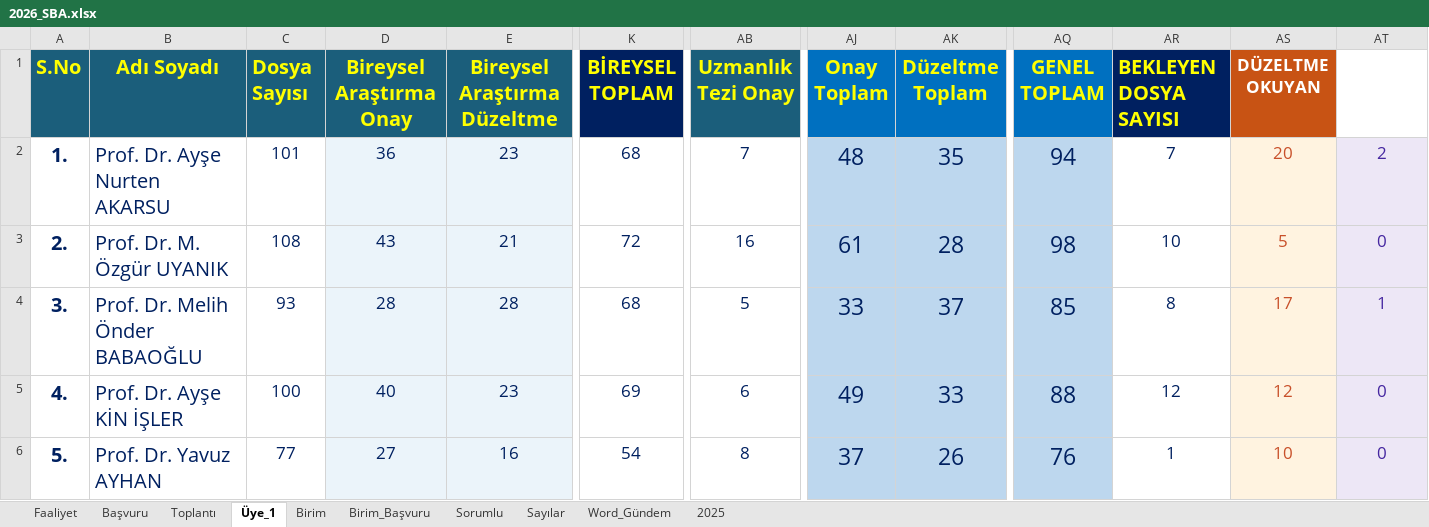
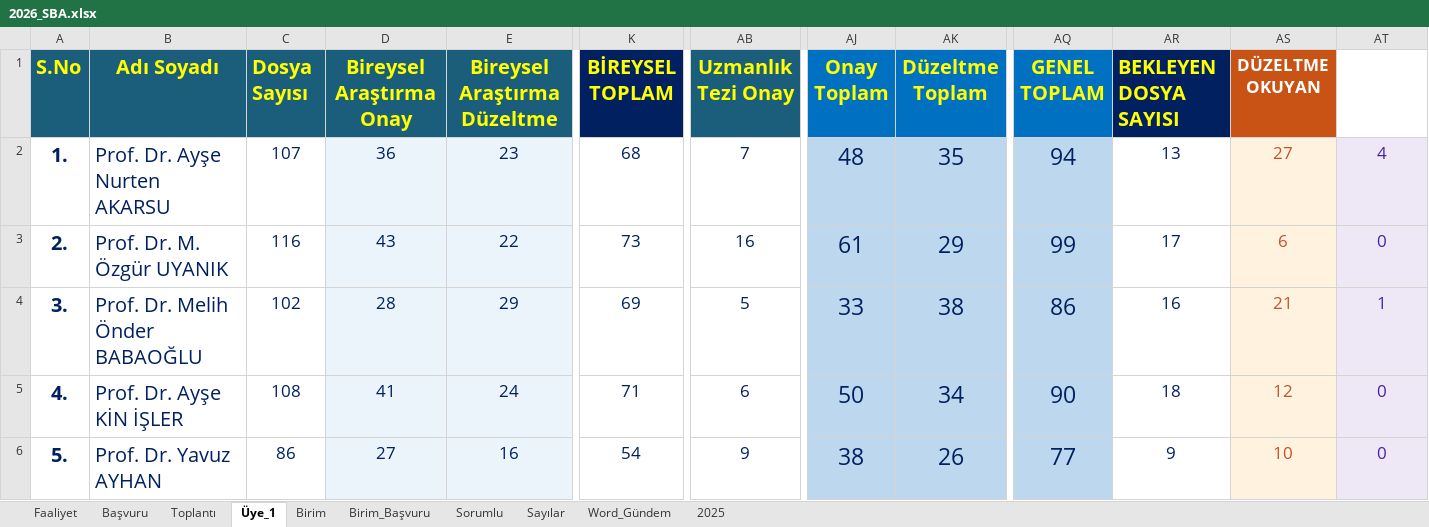
Before and after one commit to MahsuniTurkatar/sba-analiz, an Excel workbook: 2026_SBA.xlsx, sheet Üye_1, drawn as a sheet; only a part is shown, gaps mark what is left out; values as stored, in another font and other column widths than the file's, no borders; conditional formats not drawn; the diff covers the shown part only; the diff names each change by its address in the sheet, - before the commit and + after, or states it on an @@ line.

```diff
--- a/2026_SBA.xlsx (sheet Üye_1)
+++ b/2026_SBA.xlsx (sheet Üye_1)
-C2 (Dosya Sayısı): 101
+C2 (Dosya Sayısı): 107
-AR2 (BEKLEYEN DOSYA SAYISI): 7
+AR2 (BEKLEYEN DOSYA SAYISI): 13
-AS2 (DÜZELTME OKUYAN): 20
+AS2 (DÜZELTME OKUYAN): 27
-AT2 (R3 SAYISI): 2
+AT2 (R3 SAYISI): 4
-C3 (Dosya Sayısı): 108
+C3 (Dosya Sayısı): 116
-E3 (Bireysel Araştırma Düzeltme): 21
+E3 (Bireysel Araştırma Düzeltme): 22
-K3 (BİREYSEL TOPLAM): 72
+K3 (BİREYSEL TOPLAM): 73
-AK3 (Düzeltme Toplam): 28
+AK3 (Düzeltme Toplam): 29
-AQ3 (GENEL TOPLAM): 98
+AQ3 (GENEL TOPLAM): 99
-AR3 (BEKLEYEN DOSYA SAYISI): 10
+AR3 (BEKLEYEN DOSYA SAYISI): 17
-AS3 (DÜZELTME OKUYAN): 5
+AS3 (DÜZELTME OKUYAN): 6
-C4 (Dosya Sayısı): 93
+C4 (Dosya Sayısı): 102
-E4 (Bireysel Araştırma Düzeltme): 28
+E4 (Bireysel Araştırma Düzeltme): 29
-K4 (BİREYSEL TOPLAM): 68
+K4 (BİREYSEL TOPLAM): 69
-AK4 (Düzeltme Toplam): 37
+AK4 (Düzeltme Toplam): 38
-AQ4 (GENEL TOPLAM): 85
+AQ4 (GENEL TOPLAM): 86
-AR4 (BEKLEYEN DOSYA SAYISI): 8
+AR4 (BEKLEYEN DOSYA SAYISI): 16
-AS4 (DÜZELTME OKUYAN): 17
+AS4 (DÜZELTME OKUYAN): 21
-C5 (Dosya Sayısı): 100
+C5 (Dosya Sayısı): 108
-D5 (Bireysel Araştırma Onay): 40
+D5 (Bireysel Araştırma Onay): 41
-E5 (Bireysel Araştırma Düzeltme): 23
+E5 (Bireysel Araştırma Düzeltme): 24
-K5 (BİREYSEL TOPLAM): 69
+K5 (BİREYSEL TOPLAM): 71
-AJ5 (Onay Toplam): 49
+AJ5 (Onay Toplam): 50
-AK5 (Düzeltme Toplam): 33
+AK5 (Düzeltme Toplam): 34
-AQ5 (GENEL TOPLAM): 88
+AQ5 (GENEL TOPLAM): 90
-AR5 (BEKLEYEN DOSYA SAYISI): 12
+AR5 (BEKLEYEN DOSYA SAYISI): 18
-C6 (Dosya Sayısı): 77
+C6 (Dosya Sayısı): 86
-AB6 (Uzmanlık Tezi Onay): 8
+AB6 (Uzmanlık Tezi Onay): 9
-AJ6 (Onay Toplam): 37
+AJ6 (Onay Toplam): 38
-AQ6 (GENEL TOPLAM): 76
+AQ6 (GENEL TOPLAM): 77
-AR6 (BEKLEYEN DOSYA SAYISI): 1
+AR6 (BEKLEYEN DOSYA SAYISI): 9
```
Also changed, not shown: 1 added row, 1 removed row and 59 edited cells elsewhere in this sheet, sheet Başvuru, sheet Word_Gündem, sheet Toplantı, sheet Birim, sheet Sorumlu, sheet Faaliyet, 2 more sheets, hidden cells.
